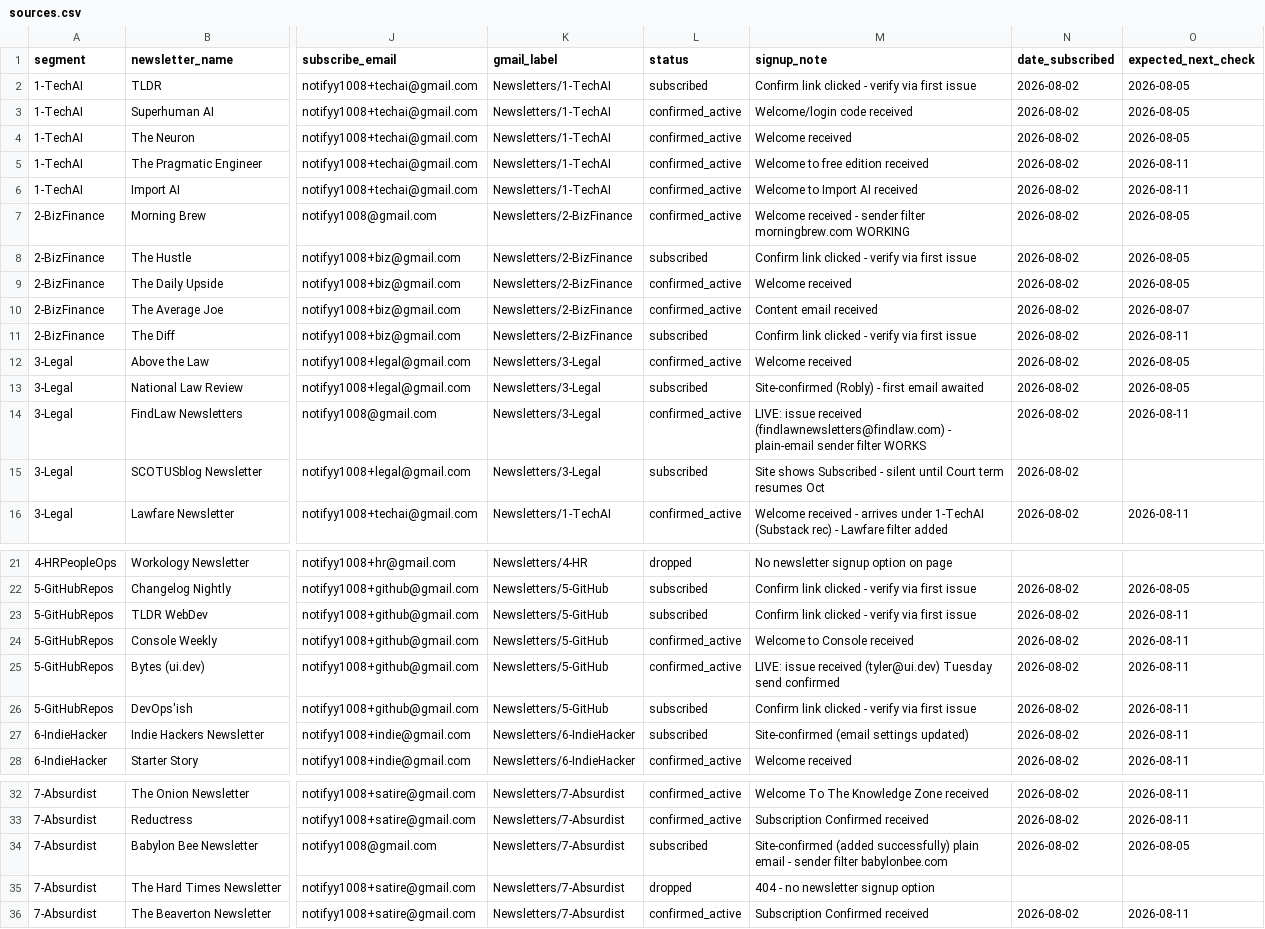
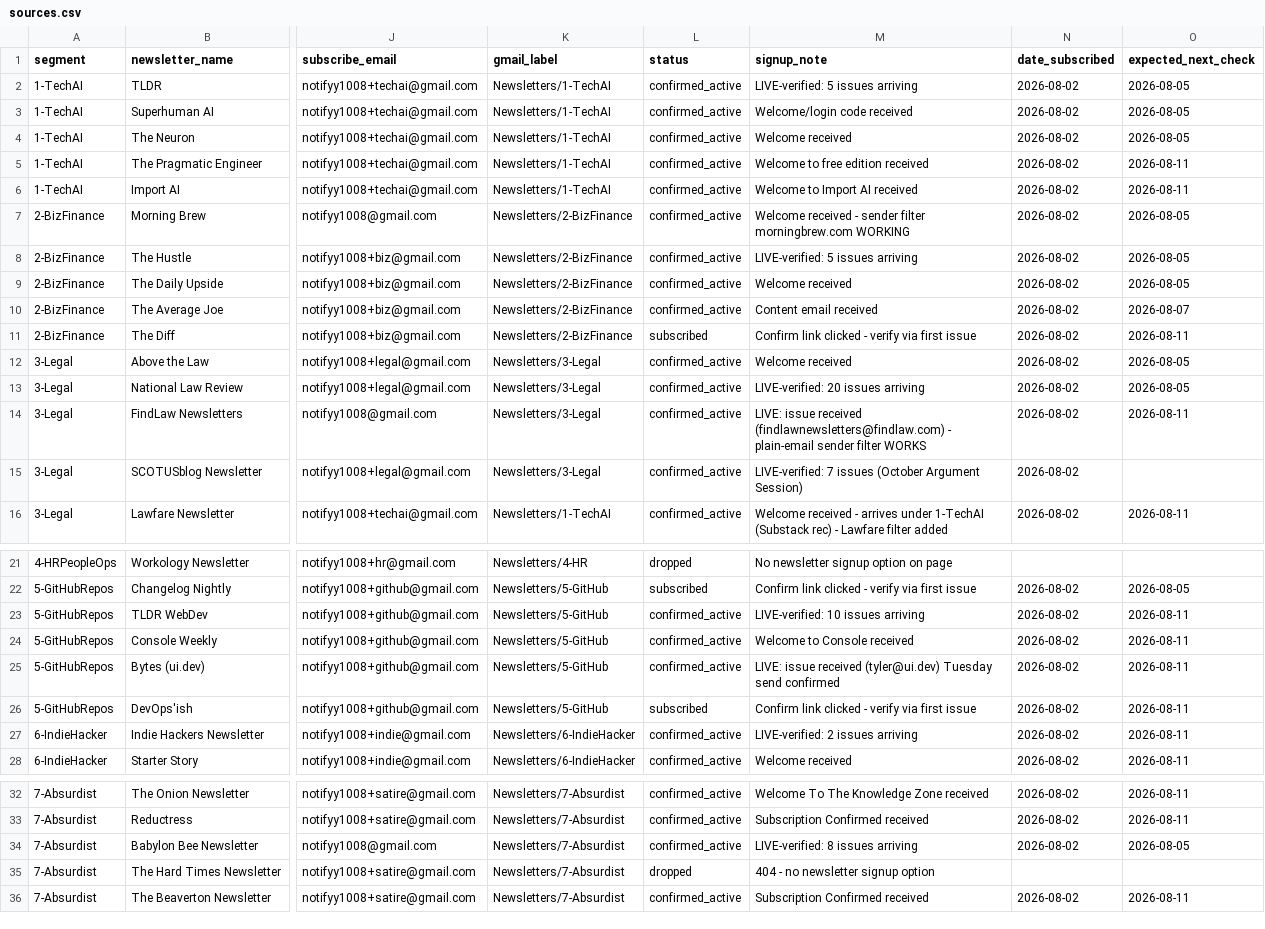
Before and after one commit to KavyaJain321/newsletter-aggregator, a CSV file: data/sources.csv, drawn as a sheet; only a part is shown, gaps mark what is left out; the diff covers the shown part only; the diff names each change by its address in the sheet, - before the commit and + after, or states it on an @@ line.

```diff
--- a/data/sources.csv
+++ b/data/sources.csv
-L2 (status): subscribed
+L2 (status): confirmed_active
-M2 (signup_note): Confirm link clicked - verify via first issue
+M2 (signup_note): LIVE-verified: 5 issues arriving
-L8 (status): subscribed
+L8 (status): confirmed_active
-M8 (signup_note): Confirm link clicked - verify via first issue
+M8 (signup_note): LIVE-verified: 5 issues arriving
-L13 (status): subscribed
+L13 (status): confirmed_active
-M13 (signup_note): Site-confirmed (Robly) - first email awaited
+M13 (signup_note): LIVE-verified: 20 issues arriving
-L15 (status): subscribed
+L15 (status): confirmed_active
-M15 (signup_note): Site shows Subscribed - silent until Court term resumes Oct
+M15 (signup_note): LIVE-verified: 7 issues (October Argument Session)
-L23 (status): subscribed
+L23 (status): confirmed_active
-M23 (signup_note): Confirm link clicked - verify via first issue
+M23 (signup_note): LIVE-verified: 10 issues arriving
-L27 (status): subscribed
+L27 (status): confirmed_active
-M27 (signup_note): Site-confirmed (email settings updated)
+M27 (signup_note): LIVE-verified: 2 issues arriving
-L34 (status): subscribed
+L34 (status): confirmed_active
-M34 (signup_note): Site-confirmed (added successfully) plain email - sender filter babylonbee.com
+M34 (signup_note): LIVE-verified: 8 issues arriving
```
Also changed, not shown: 2 edited cells elsewhere in this file.
